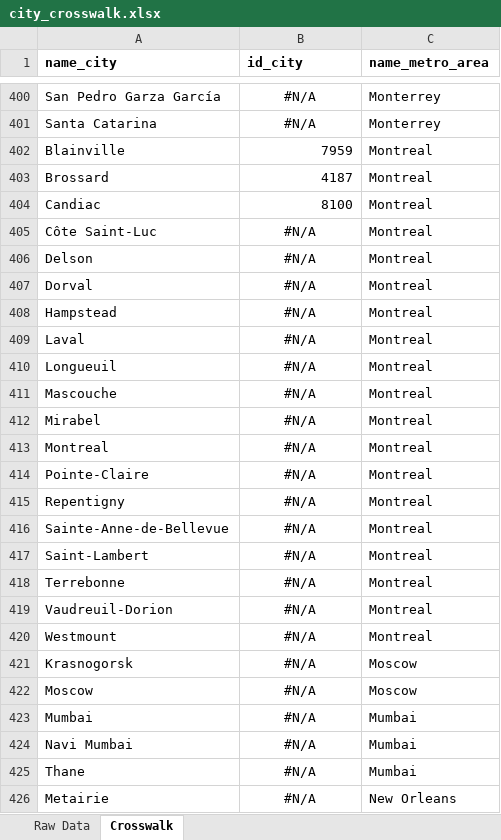
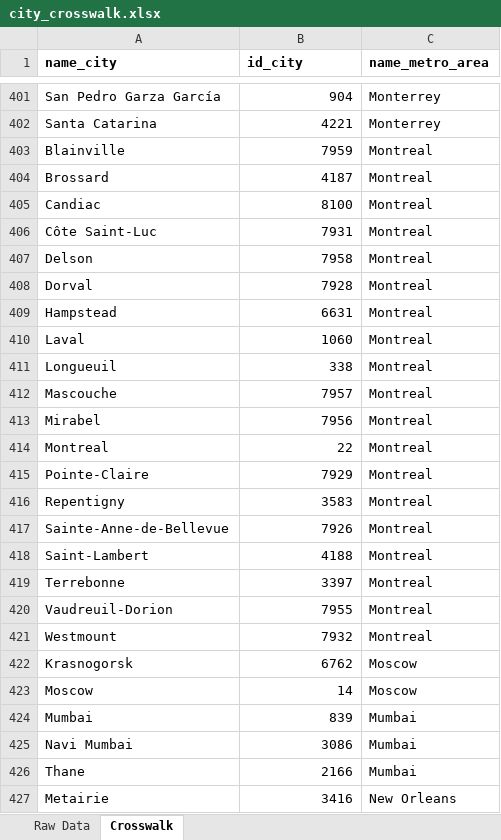
Before and after one commit to robertialenti/Skyscrapers, an Excel workbook: data/city_crosswalk.xlsx, sheet Crosswalk, drawn as a sheet; only a part is shown, gaps mark what is left out; values as stored, in another font and other column widths than the file's, no borders; conditional formats not drawn; addresses are those after the commit; the diff covers the shown part only; the diff names each change by its address in the sheet, - before the commit and + after, or states it on an @@ line.

```diff
--- a/data/city_crosswalk.xlsx (sheet Crosswalk)
+++ b/data/city_crosswalk.xlsx (sheet Crosswalk)
-B401:B402 alignment: center
+B401:B402 alignment: right
-B401 (id_city): #N/A
+B401 (id_city): 904
-B402 (id_city): #N/A
+B402 (id_city): 4221
-B406 (id_city): #N/A
+B406 (id_city): 7931
-B406:B427 alignment: center
+B406:B427 alignment: right
-B407 (id_city): #N/A
+B407 (id_city): 7958
-B408 (id_city): #N/A
+B408 (id_city): 7928
-B409 (id_city): #N/A
+B409 (id_city): 6631
-B410 (id_city): #N/A
+B410 (id_city): 1060
-B411 (id_city): #N/A
+B411 (id_city): 338
-B412 (id_city): #N/A
+B412 (id_city): 7957
-B413 (id_city): #N/A
+B413 (id_city): 7956
-B414 (id_city): #N/A
+B414 (id_city): 22
-B415 (id_city): #N/A
+B415 (id_city): 7929
-B416 (id_city): #N/A
+B416 (id_city): 3583
-B417 (id_city): #N/A
+B417 (id_city): 7926
-B418 (id_city): #N/A
+B418 (id_city): 4188
-B419 (id_city): #N/A
+B419 (id_city): 3397
-B420 (id_city): #N/A
+B420 (id_city): 7955
-B421 (id_city): #N/A
+B421 (id_city): 7932
-B422 (id_city): #N/A
+B422 (id_city): 6762
-B423 (id_city): #N/A
+B423 (id_city): 14
-B424 (id_city): #N/A
+B424 (id_city): 839
-B425 (id_city): #N/A
+B425 (id_city): 3086
-B426 (id_city): #N/A
+B426 (id_city): 2166
-B427 (id_city): #N/A
+B427 (id_city): 3416
```
Also changed, not shown: 1 added row, 147 edited cells and cell formats elsewhere in this sheet, 4 other files.
